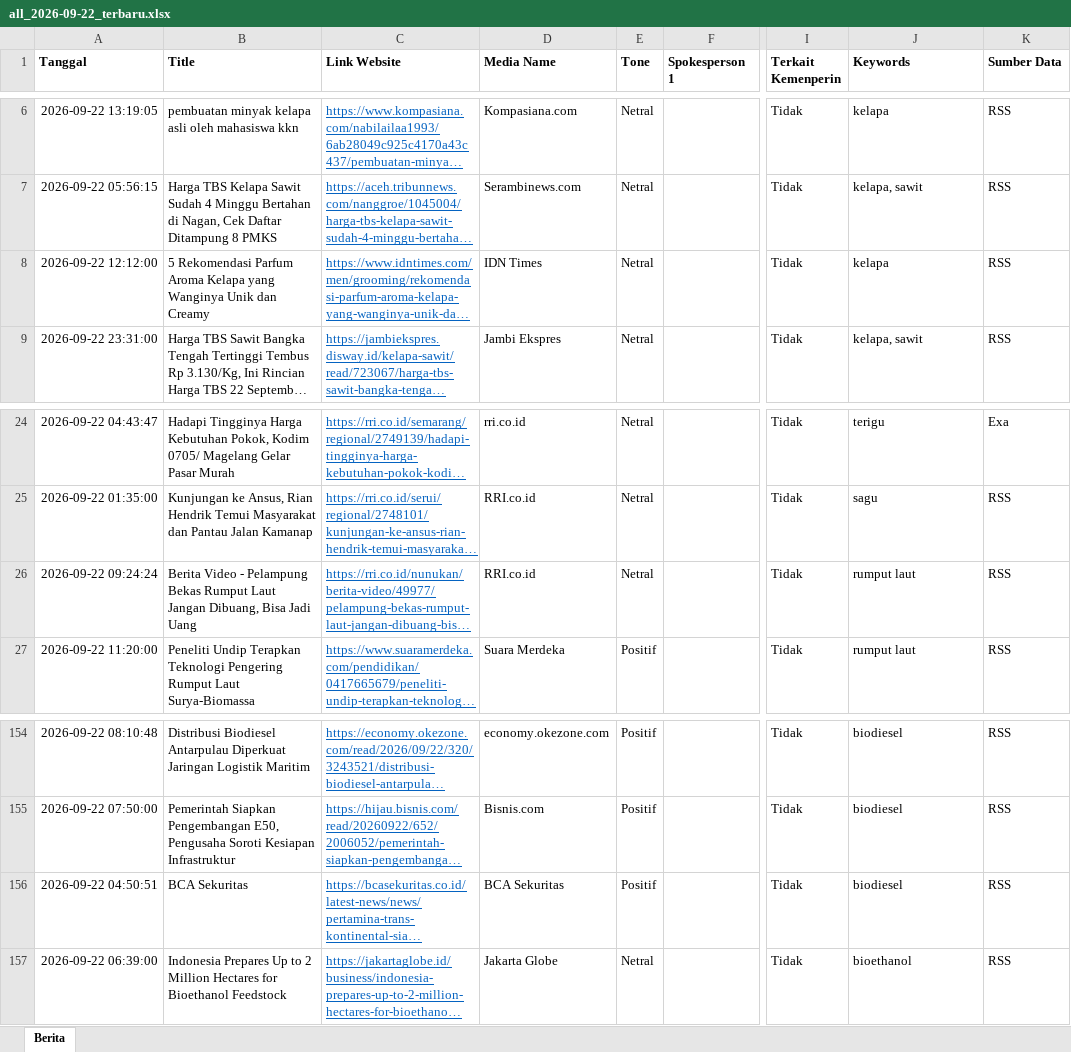
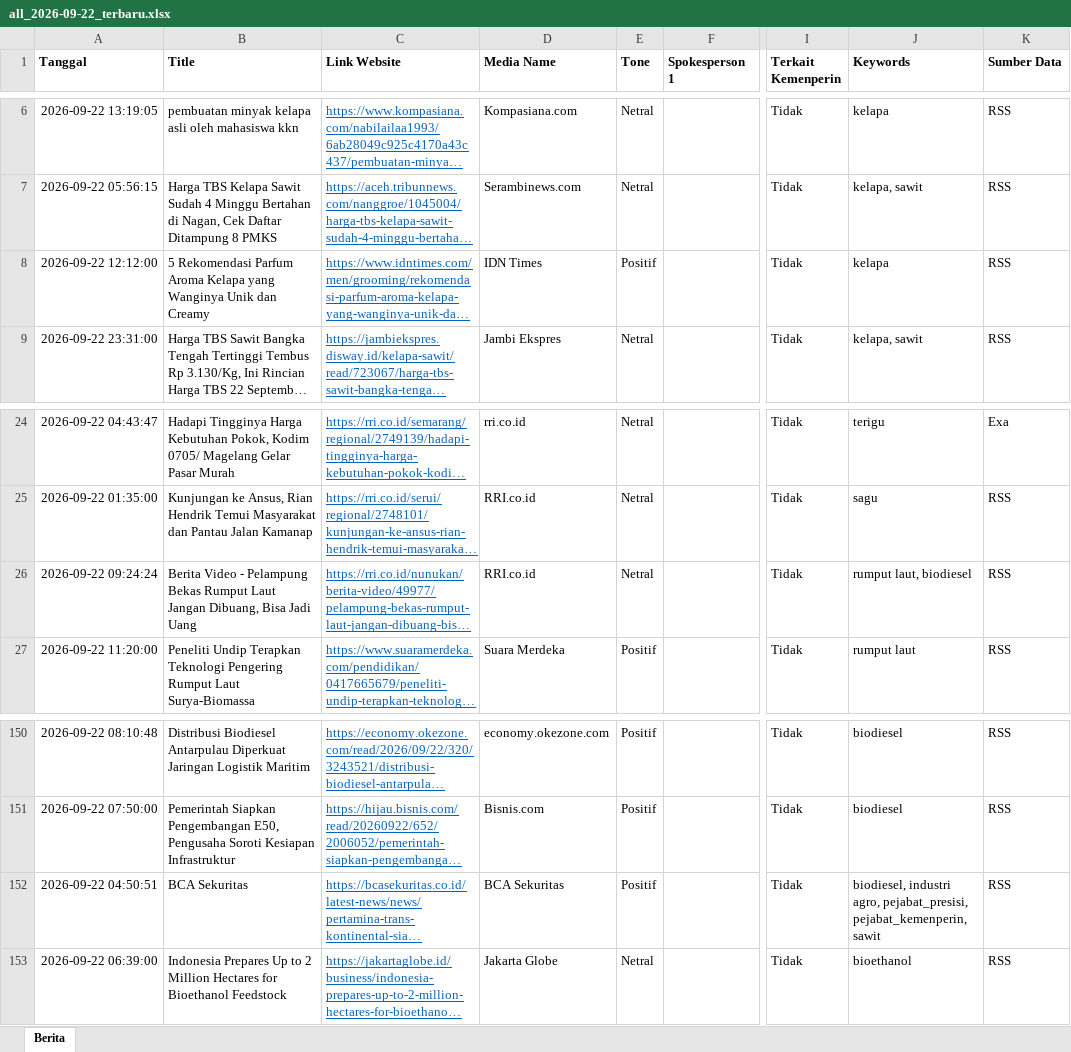
Before and after one commit to rizkyrachma/scraping-artikel-news, an Excel workbook: hasil_scrapping/2026-09-22/all_2026-09-22_terbaru.xlsx, sheet Berita, drawn as a sheet; only a part is shown, gaps mark what is left out; long unchanged cells end in …; values as stored, in another font and other column widths than the file's, no borders; addresses are those after the commit; the diff covers the shown part only; the diff names each change by its address in the sheet, - before the commit and + after, or states it on an @@ line.

```diff
--- a/hasil_scrapping/2026-09-22/all_2026-09-22_terbaru.xlsx (sheet Berita)
+++ b/hasil_scrapping/2026-09-22/all_2026-09-22_terbaru.xlsx (sheet Berita)
-E8 (Tone): Netral
+E8 (Tone): Positif
-J26 (Keywords): rumput laut
+J26 (Keywords): rumput laut, biodiesel
-J152 (Keywords): biodiesel
+J152 (Keywords): biodiesel, industri agro, pejabat_presisi, pejabat_kemenperin, sawit
```
Also changed, not shown: 37 added rows, 7 removed rows and 31 edited cells elsewhere in this sheet, hasil_scrapping/2026-09-22/all_2026-09-22.xlsx, keyword_nama.xlsx, 35 other files.
